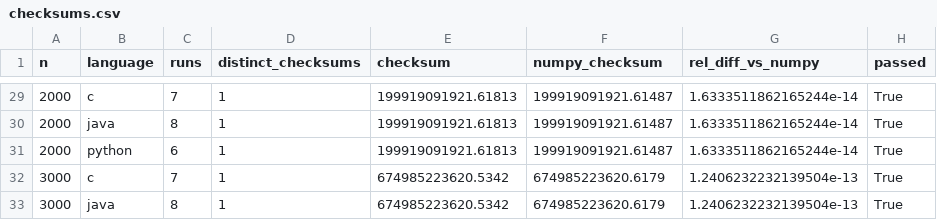
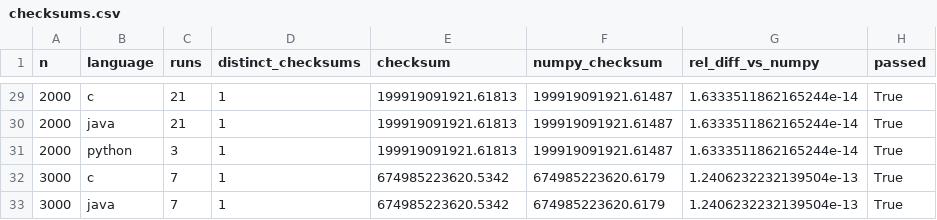
Before and after one commit to Cafabri/Assigment1, a CSV file: results/checksums.csv, drawn as a sheet; only a part is shown, gaps mark what is left out; the diff covers the shown part only.

```diff
--- a/results/checksums.csv
+++ b/results/checksums.csv
@@ -29,5 +29,5 @@ n,language,runs,distinct_checksums,checksum,numpy_checksum,rel_diff_vs_numpy,pas
-2000,c,7,1,199919091921.61813,199919091921.61487,1.6333511862165244e-14,True
-2000,java,8,1,199919091921.61813,199919091921.61487,1.6333511862165244e-14,True
-2000,python,6,1,199919091921.61813,199919091921.61487,1.6333511862165244e-14,True
+2000,c,21,1,199919091921.61813,199919091921.61487,1.6333511862165244e-14,True
+2000,java,21,1,199919091921.61813,199919091921.61487,1.6333511862165244e-14,True
+2000,python,3,1,199919091921.61813,199919091921.61487,1.6333511862165244e-14,True
 3000,c,7,1,674985223620.5342,674985223620.6179,1.2406232232139504e-13,True
-3000,java,8,1,674985223620.5342,674985223620.6179,1.2406232232139504e-13,True
+3000,java,7,1,674985223620.5342,674985223620.6179,1.2406232232139504e-13,True
```
Also changed, not shown: 26 edited cells elsewhere in this file, results/run_status.csv, results/summary.csv, 23 other files.
